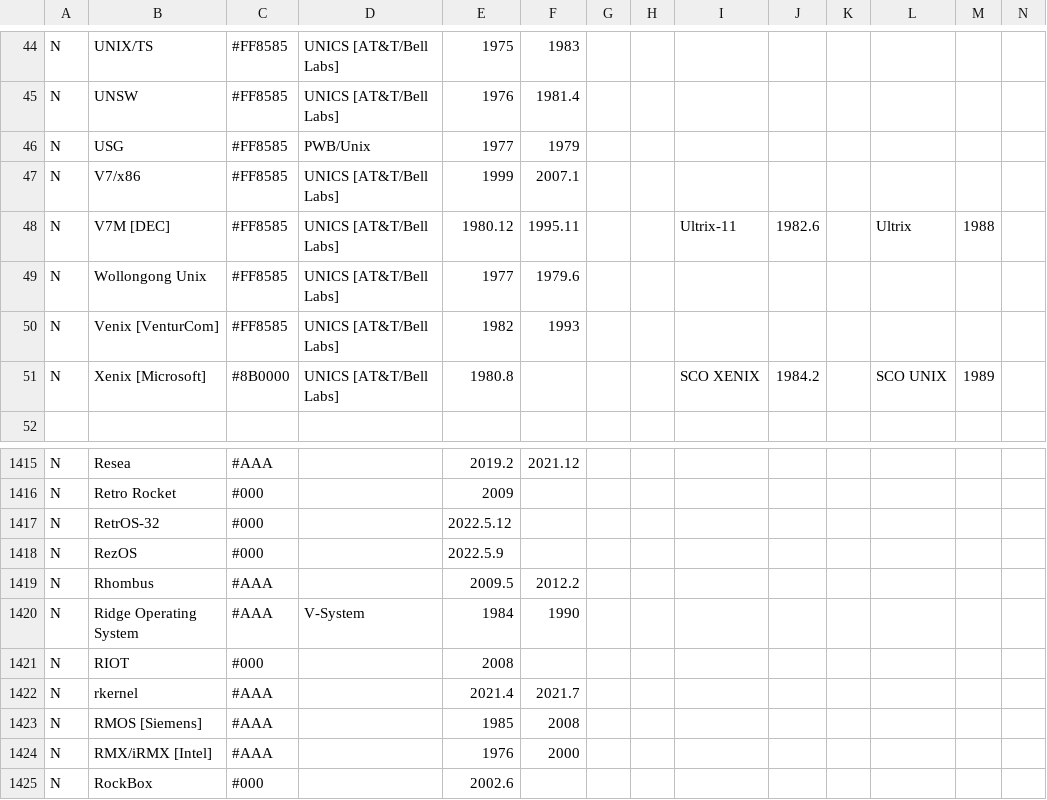
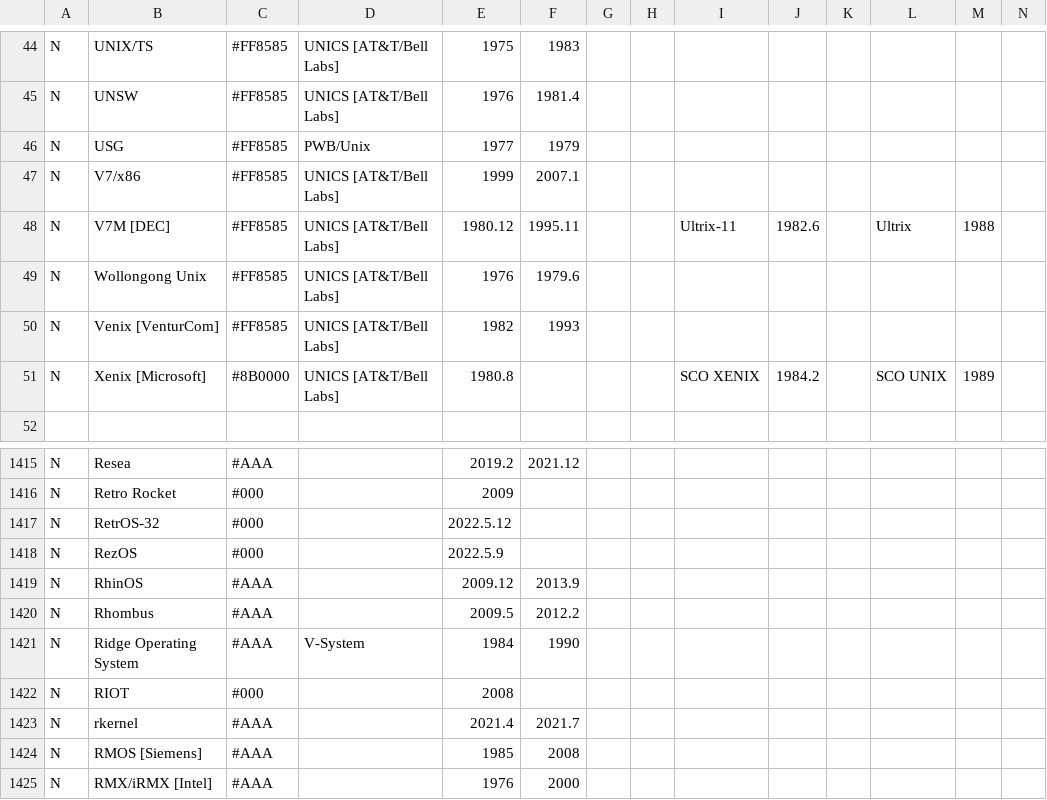
Before and after one commit to eylenburg/os-family-tree, a CSV file: Eylenburg_Operating_System_Timeline_Family_Tree.csv, drawn as a sheet; only a part is shown, gaps mark what is left out; the shorter side is filled out with more unchanged rows; rows hold the shown columns only; the diff names each change by its address in the sheet, - before the commit and + after, or states it on an @@ line.

Commit message:
Update Eylenburg_Operating_System_Timeline_Family_Tree.csv

```diff
--- a/Eylenburg_Operating_System_Timeline_Family_Tree.csv
+++ b/Eylenburg_Operating_System_Timeline_Family_Tree.csv
-E49: 1977
+E49: 1976
+row 1419: N | RhinOS | #AAA |  | 2009.12 | 2013.9
```
